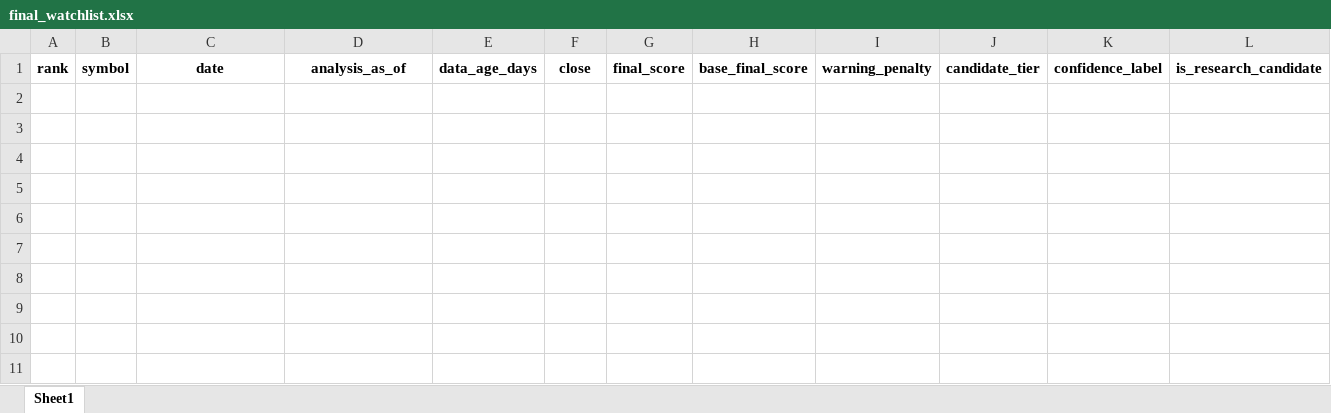
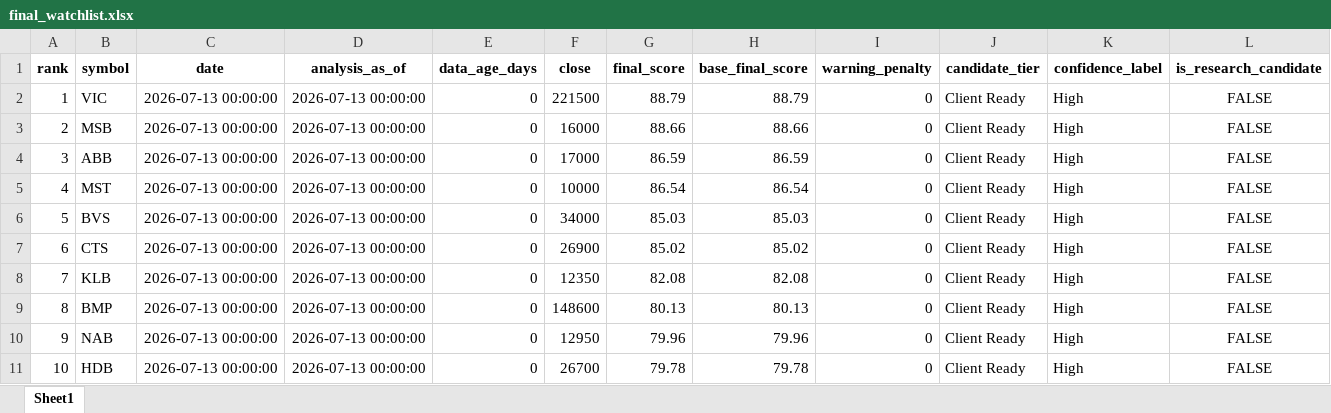
Before and after one commit to ArthurtheFin/vietnam-quant-research, an Excel workbook: reports/final_watchlist.xlsx, sheet Sheet1, drawn as a sheet; only a part is shown; values as stored, in another font and other column widths than the file's, no borders; rows hold the shown columns only; the diff names each change by its address in the sheet, - before the commit and + after, or states it on an @@ line.

```diff
--- a/reports/final_watchlist.xlsx (sheet Sheet1)
+++ b/reports/final_watchlist.xlsx (sheet Sheet1)
+row 2: 1 | VIC | 2026-07-13 00:00:00 | 2026-07-13 00:00:00 | 0 | 221500 | 88.79 | 88.79 | 0 | Client Ready | High | FALSE
+row 3: 2 | MSB | 2026-07-13 00:00:00 | 2026-07-13 00:00:00 | 0 | 16000 | 88.66 | 88.66 | 0 | Client Ready | High | FALSE
+row 4: 3 | ABB | 2026-07-13 00:00:00 | 2026-07-13 00:00:00 | 0 | 17000 | 86.59 | 86.59 | 0 | Client Ready | High | FALSE
+row 5: 4 | MST | 2026-07-13 00:00:00 | 2026-07-13 00:00:00 | 0 | 10000 | 86.54 | 86.54 | 0 | Client Ready | High | FALSE
+row 6: 5 | BVS | 2026-07-13 00:00:00 | 2026-07-13 00:00:00 | 0 | 34000 | 85.03 | 85.03 | 0 | Client Ready | High | FALSE
+row 7: 6 | CTS | 2026-07-13 00:00:00 | 2026-07-13 00:00:00 | 0 | 26900 | 85.02 | 85.02 | 0 | Client Ready | High | FALSE
+row 8: 7 | KLB | 2026-07-13 00:00:00 | 2026-07-13 00:00:00 | 0 | 12350 | 82.08 | 82.08 | 0 | Client Ready | High | FALSE
+row 9: 8 | BMP | 2026-07-13 00:00:00 | 2026-07-13 00:00:00 | 0 | 148600 | 80.13 | 80.13 | 0 | Client Ready | High | FALSE
+row 10: 9 | NAB | 2026-07-13 00:00:00 | 2026-07-13 00:00:00 | 0 | 12950 | 79.96 | 79.96 | 0 | Client Ready | High | FALSE
+row 11: 10 | HDB | 2026-07-13 00:00:00 | 2026-07-13 00:00:00 | 0 | 26700 | 79.78 | 79.78 | 0 | Client Ready | High | FALSE
```
Also changed, not shown: 5 other files.
